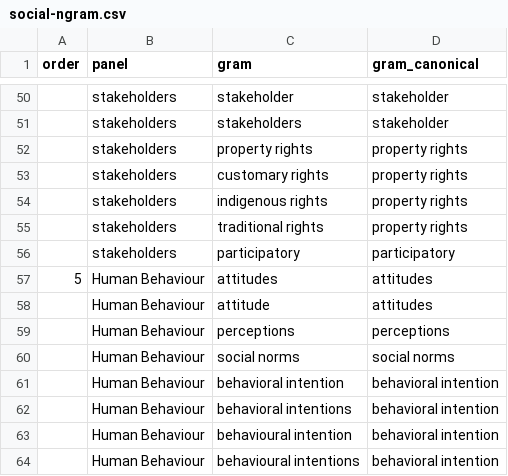
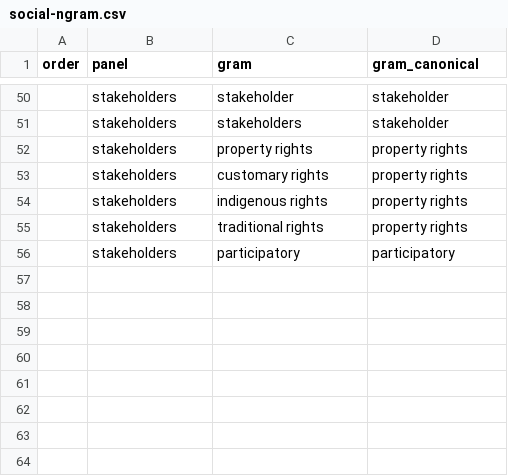
Before and after one commit to seananderson/ecology-trends, a CSV file: data/social-ngram.csv, drawn as a sheet; only a part is shown, gaps mark what is left out; the diff names each change by its address in the sheet, - before the commit and + after, or states it on an @@ line.

```diff
--- a/data/social-ngram.csv
+++ b/data/social-ngram.csv
-row 57: 5 | Human Behaviour | attitudes | attitudes
-row 58:  | Human Behaviour | attitude | attitudes
-row 59:  | Human Behaviour | perceptions | perceptions
-row 60:  | Human Behaviour | social norms | social norms
-row 61:  | Human Behaviour | behavioral intention | behavioral intention
-row 62:  | Human Behaviour | behavioral intentions | behavioral intention
-row 63:  | Human Behaviour | behavioural intention | behavioral intention
-row 64:  | Human Behaviour | behavioural intentions | behavioral intention
```
Also changed, not shown: 3 other files.
